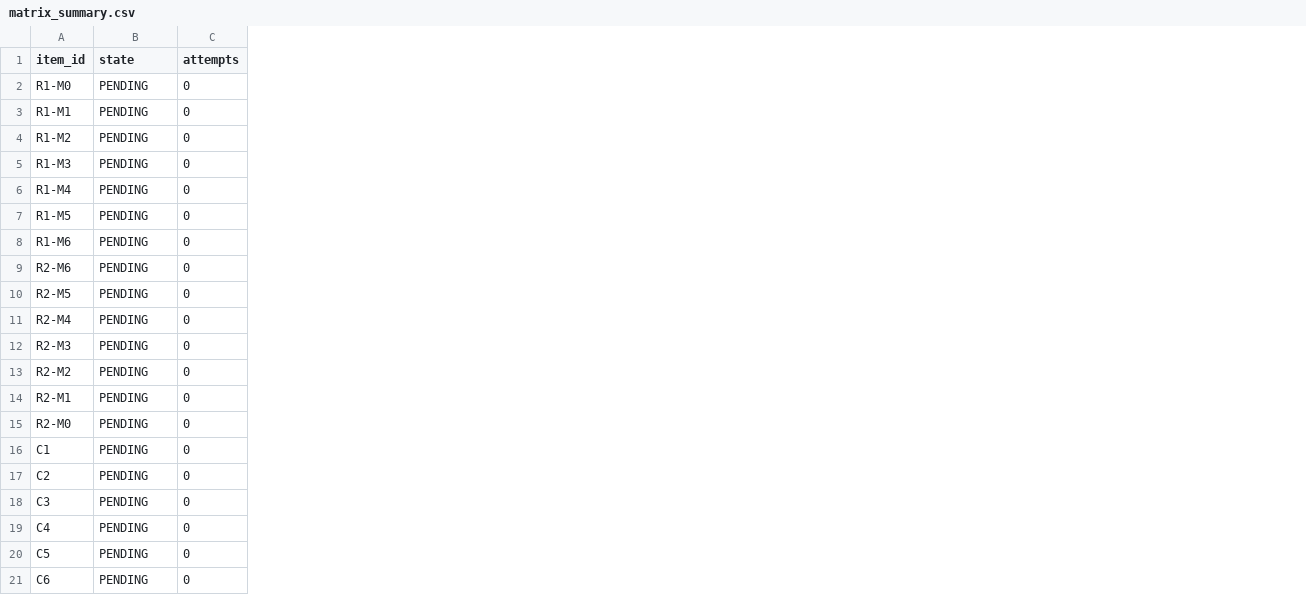
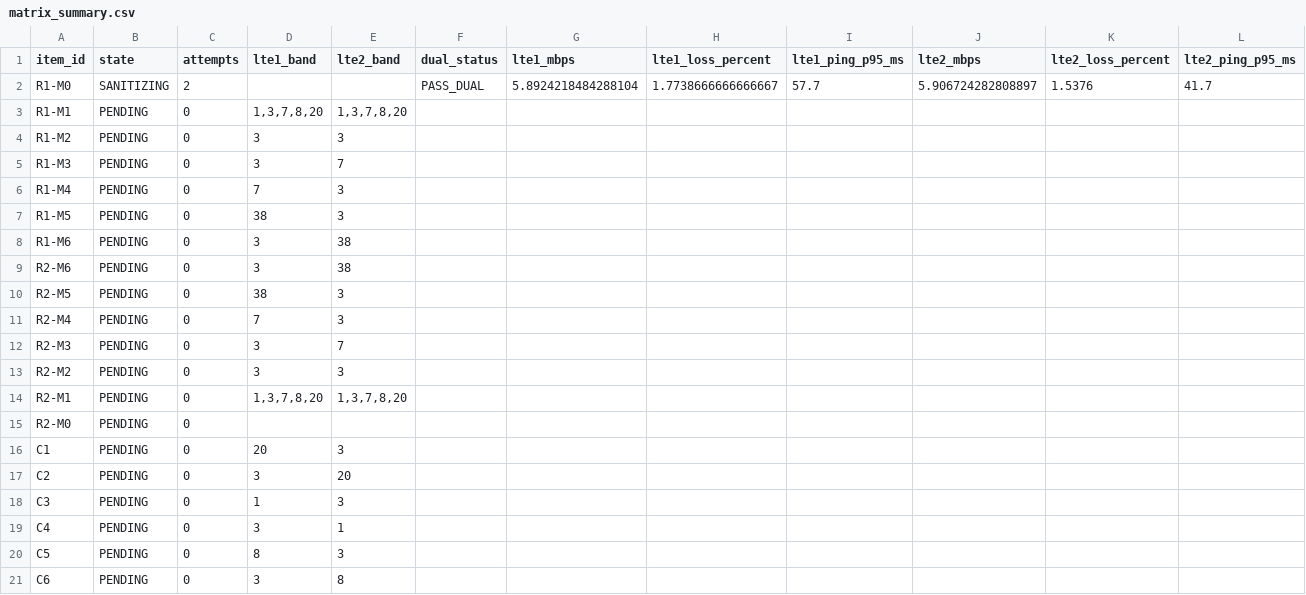
Before and after one commit to madisvorklaev/ltap-lte-testbench, a CSV file: results-public/band-matrix-7.24rc3/matrix_summary.csv, drawn as a sheet; the diff names each change by its address in the sheet, - before the commit and + after, or states it on an @@ line.

Commit message:
band-matrix: complete R1-M0

```diff
--- a/results-public/band-matrix-7.24rc3/matrix_summary.csv
+++ b/results-public/band-matrix-7.24rc3/matrix_summary.csv
+column D (lte1_band), rows 3-21: 1,3,7,8,20 | 3 | 3 | 7 | 38 | 3 | 3 | 38 | 7 | 3 | 3 | 1,3,7,8,20 |  | 20 | 3 | 1 | 3 | 8 | 3
+column E (lte2_band), rows 3-21: 1,3,7,8,20 | 3 | 7 | 3 | 3 | 38 | 38 | 3 | 3 | 7 | 3 | 1,3,7,8,20 |  | 3 | 20 | 3 | 1 | 3 | 8
+column F (dual_status), row 2: PASS_DUAL
+column G (lte1_mbps), row 2: 5.8924218484288104
+column H (lte1_loss_percent), row 2: 1.7738666666666667
+column I (lte1_ping_p95_ms), row 2: 57.7
+column J (lte2_mbps), row 2: 5.906724282808897
+column K (lte2_loss_percent), row 2: 1.5376
+column L (lte2_ping_p95_ms), row 2: 41.7
-B2 (state): PENDING
+B2 (state): SANITIZING
-C2 (attempts): 0
+C2 (attempts): 2
```
Also changed, not shown: 14 other files.
